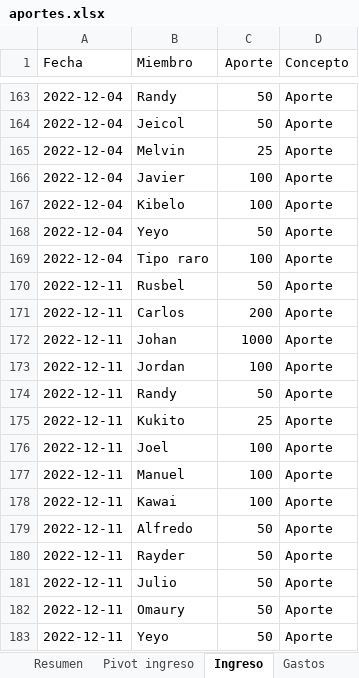
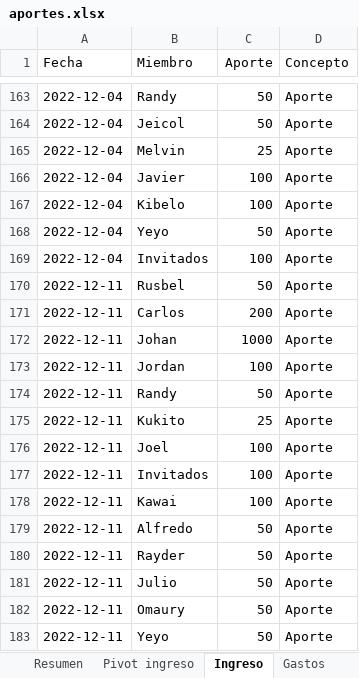
Before and after one commit to Johan-rosa/goat_website, an Excel workbook: data/aportes.xlsx, sheet Ingreso, drawn as a sheet; only a part is shown, gaps mark what is left out; values as stored, in another font and other column widths than the file's, no borders; conditional formats not drawn; the diff covers the shown part only; the diff names each change by its address in the sheet, - before the commit and + after, or states it on an @@ line.

```diff
--- a/data/aportes.xlsx (sheet Ingreso)
+++ b/data/aportes.xlsx (sheet Ingreso)
-B169 (Miembro): Tipo raro
+B169 (Miembro): Invitados
-B177 (Miembro): Manuel
+B177 (Miembro): Invitados
```
Also changed, not shown: 18 added rows and 2 edited cells elsewhere in this sheet, sheet Gastos, 4 other files.
